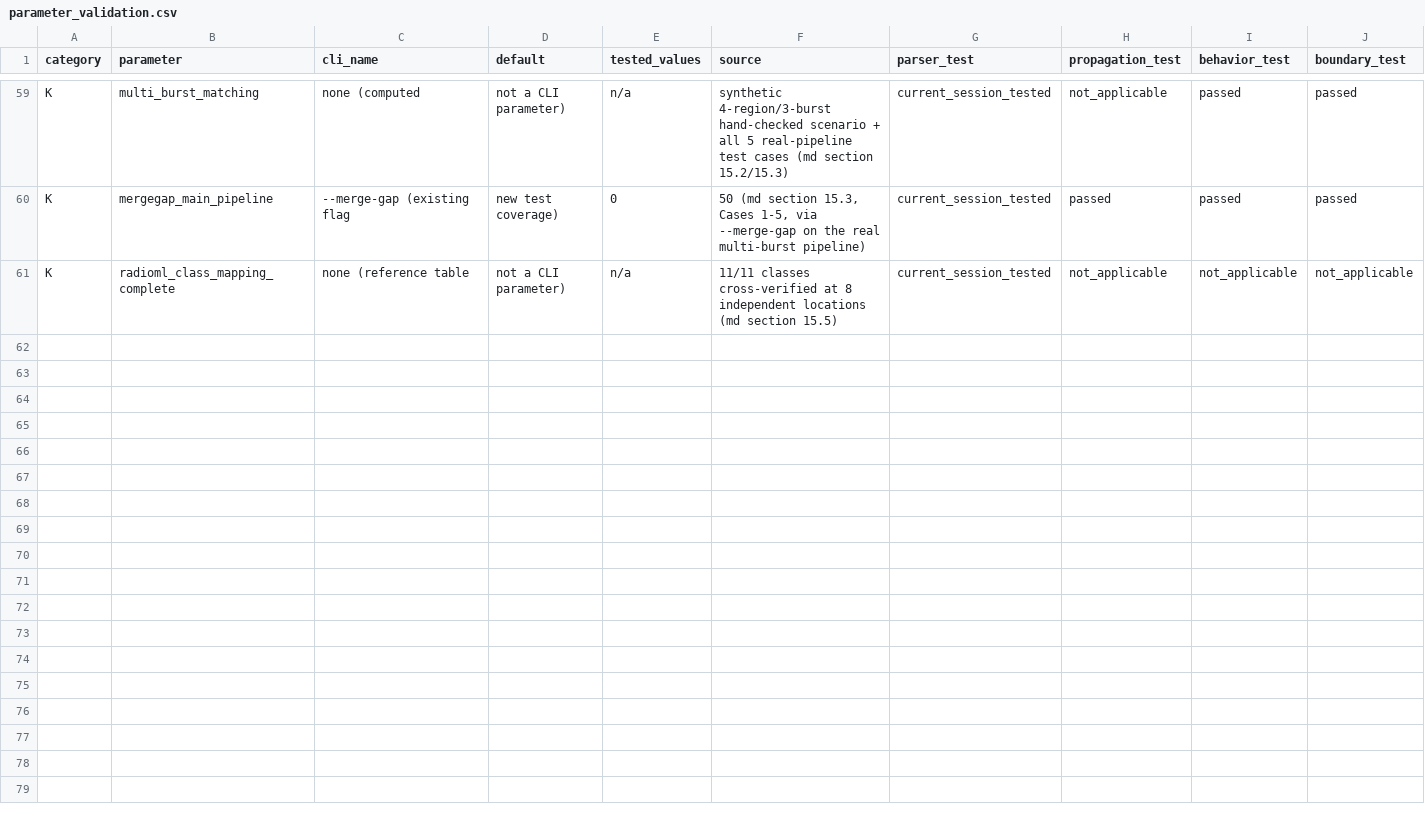
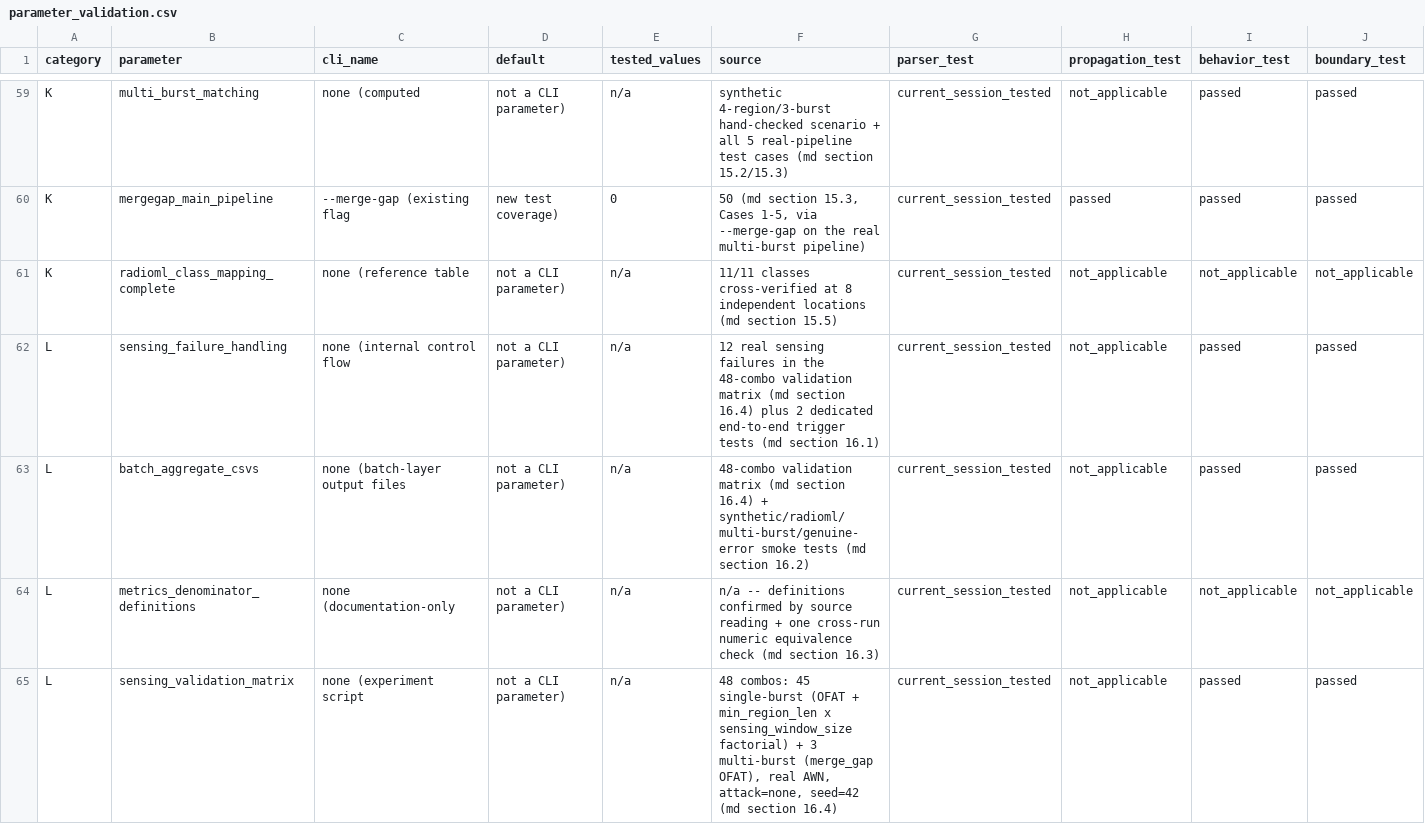
Before and after one commit to L-Lina/sdr-awn-spectrum-sensing-poc, a CSV file: docs/parameter_validation.csv, drawn as a sheet; only a part is shown, gaps mark what is left out; rows hold the shown columns only; the diff names each change by its address in the sheet, - before the commit and + after, or states it on an @@ line.

Commit message:
Convert sensing failures to structured results; add batch aggregation CSVs
Sensing failures (no region survives min-region-len; no full-length
segment fits any surviving region) no longer raise RuntimeError out of
run_dry_run_experiment -- they return a structured run_status="sensing_failed"
result instead, so a batch sweep can record and continue past them. Genuine
errors (adapter shape mismatches, config/dataset errors) still raise
unchanged; only the two documented expected-failure sites are caught.

New src/utils/batch_aggregation.py (run_batch_combos) writes batch_summary.csv
(always, one row per combo including sensing-failed/error combos),
batch_bursts_summary.csv, and batch_regions_summary.csv, reused by both
run_batch.py's existing grid and the new small OFAT sensing validation
matrix (experiments/run_sensing_validation_matrix.py, 48 real combos with
real AWN, documented and run this round).

New derive_batch_aggregate_sensing_fields normalizes single-burst and
multi-burst ground-truth metrics through one shared formula path. Metrics
denominators, the sample-level-FPR equivalence proof, and the no-double-
counting proof are documented in docs/parameter_validation.md section 16.

```diff
--- a/docs/parameter_validation.csv
+++ b/docs/parameter_validation.csv
+row 62: L | sensing_failure_handling | none (internal control flow | not a CLI parameter) | n/a | 12 real sensing failures in the 48-combo validation matrix (md section 16.4) plus 2 dedicated end-to-end trigger tests (md section 16.1) | current_session_tested | not_applicable | passed | passed
+row 63: L | batch_aggregate_csvs | none (batch-layer output files | not a CLI parameter) | n/a | 48-combo validation matrix (md section 16.4) + synthetic/radioml/multi-burst/genuine-error smoke tests (md section 16.2) | current_session_tested | not_applicable | passed | passed
+row 64: L | metrics_denominator_definitions | none (documentation-only | not a CLI parameter) | n/a | n/a -- definitions confirmed by source reading + one cross-run numeric equivalence check (md section 16.3) | current_session_tested | not_applicable | not_applicable | not_applicable
+row 65: L | sensing_validation_matrix | none (experiment script | not a CLI parameter) | n/a | 48 combos: 45 single-burst (OFAT + min_region_len x sensing_window_size factorial) + 3 multi-burst (merge_gap OFAT), real AWN, attack=none, seed=42 (md section 16.4) | current_session_tested | not_applicable | passed | passed
```
Also changed, not shown: 6 other files.
